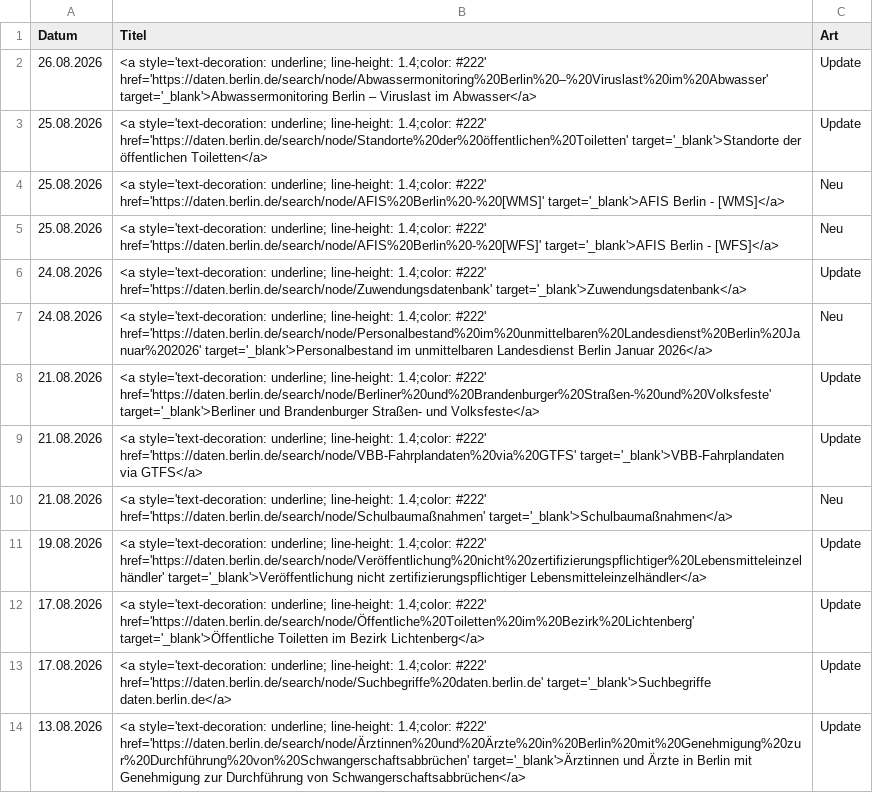
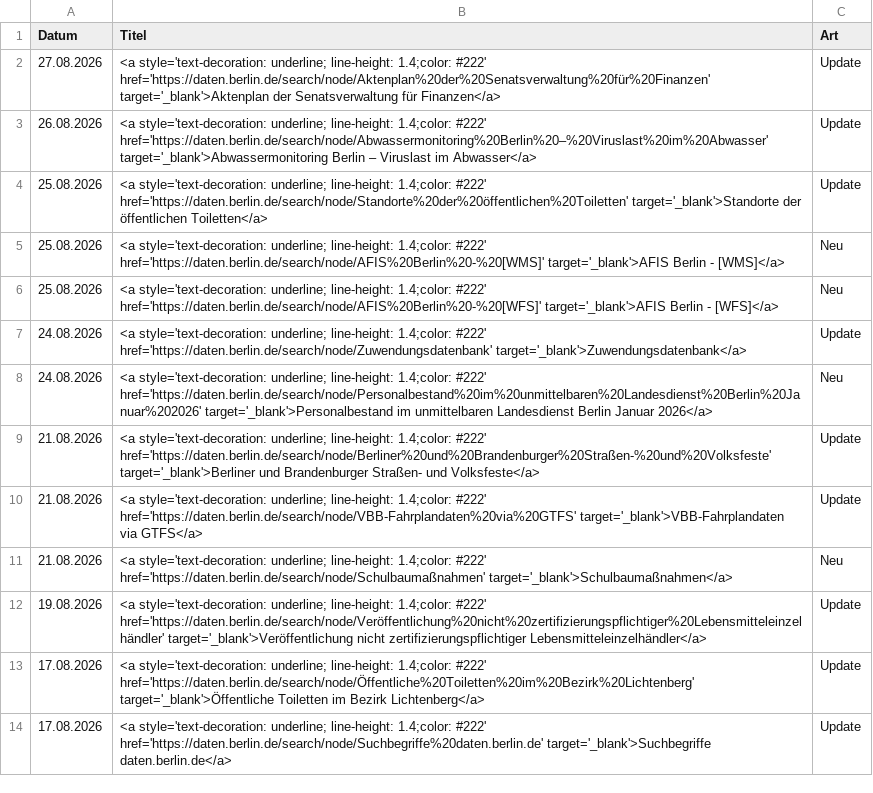
Before and after one commit to technologiestiftung/odis-datenportal-uebersicht, a CSV file: data/overviewDays.csv, drawn as a sheet.

```diff
--- a/data/overviewDays.csv
+++ b/data/overviewDays.csv
@@ -1,2 +1,3 @@
 Datum,Titel,Art
+27.08.2026,<a style='text-decoration: underline; line-height: 1.4;color: #222' href='https://daten.berlin.de/search/node/Aktenplan%20der%20Senatsverwaltung%20für%20Finanzen' target='_blank'>Aktenplan der Senatsverwaltung für Finanzen</a>,Update
 26.08.2026,<a style='text-decoration: underline; line-height: 1.4;color: #222' href='https://daten.berlin.de/search/node/Abwassermonitoring%20Berlin%20–%20Viruslast%20im%20Abwasser' target='_blank'>Abwassermonitoring Berlin – Viruslast im Abwasser</a>,Update
@@ -13,2 +14 @@ Datum,Titel,Art
 17.08.2026,<a style='text-decoration: underline; line-height: 1.4;color: #222' href='https://daten.berlin.de/search/node/Suchbegriffe%20daten.berlin.de' target='_blank'>Suchbegriffe daten.berlin.de</a>,Update
-13.08.2026,<a style='text-decoration: underline; line-height: 1.4;color: #222' href='https://daten.berlin.de/search/node/Ärztinnen%20und%20Ärzte%20in%20Berlin%20mit%20Genehmigung%20zur%20Durchführung%20von%20Schwangerschaftsabbrüchen' target='_blank'>Ärztinnen und Ärzte in Berlin mit Genehmigung zur Durchführung von Schwangerschaftsabbrüchen</a>,Update
```
Also changed, not shown: 1 other file.
